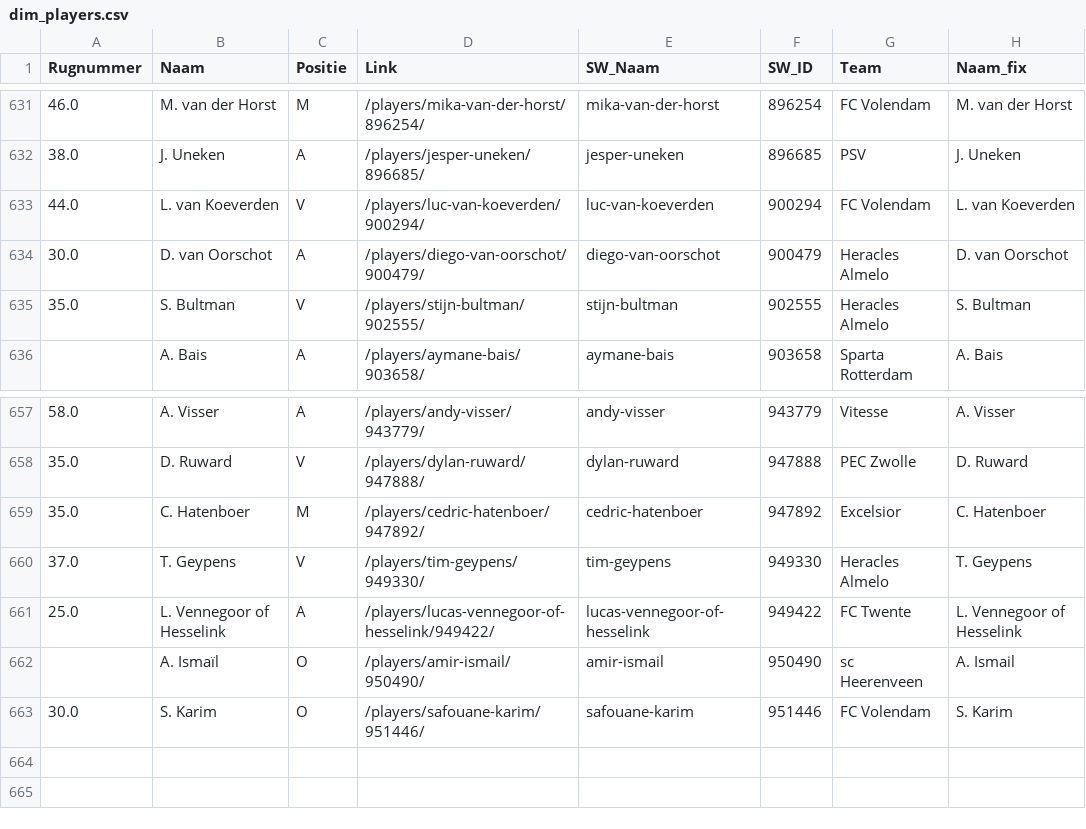
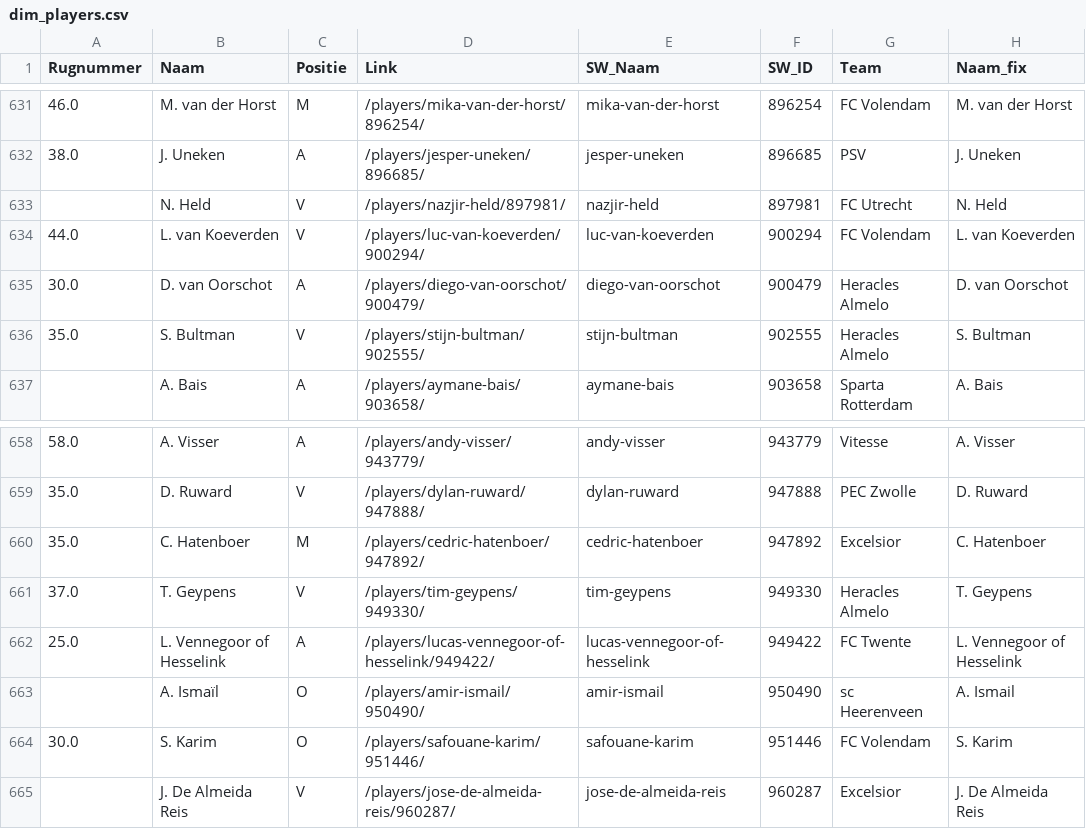
Before and after one commit to mfleuren/sport-scraping, a CSV file: scraper_soccerway/dash/data/dim_players.csv, drawn as a sheet; only a part is shown, gaps mark what is left out; the diff names each change by its address in the sheet, - before the commit and + after, or states it on an @@ line.

```diff
--- a/scraper_soccerway/dash/data/dim_players.csv
+++ b/scraper_soccerway/dash/data/dim_players.csv
+row 633:  | N. Held | V | /players/nazjir-held/897981/ | nazjir-held | 897981 | FC Utrecht | N. Held
+row 665:  | J. De Almeida Reis | V | /players/jose-de-almeida-reis/960287/ | jose-de-almeida-reis | 960287 | Excelsior | J. De Almeida Reis
```
Also changed, not shown: scraper_soccerway/dash/data/substitutions.csv, 3 other files.
